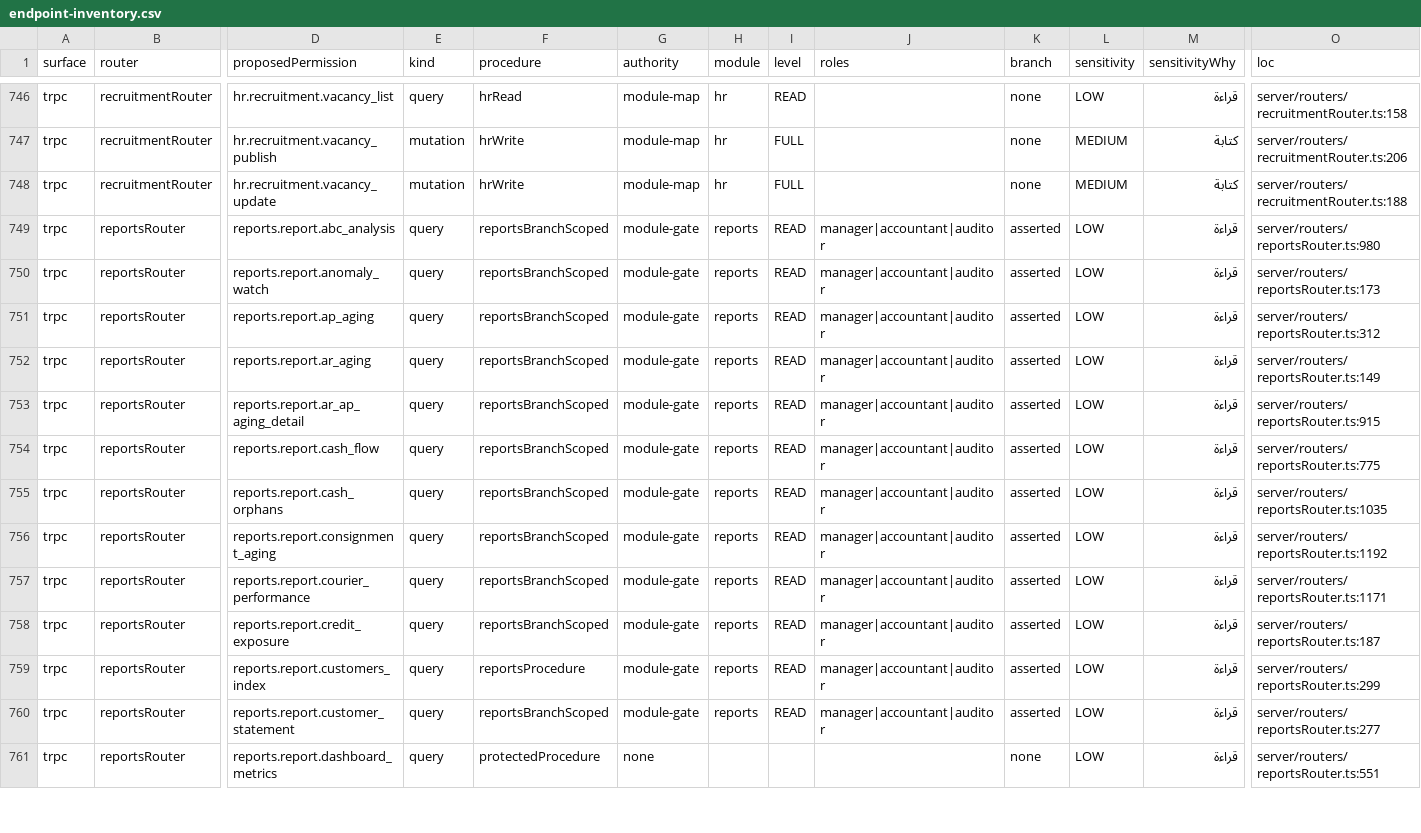
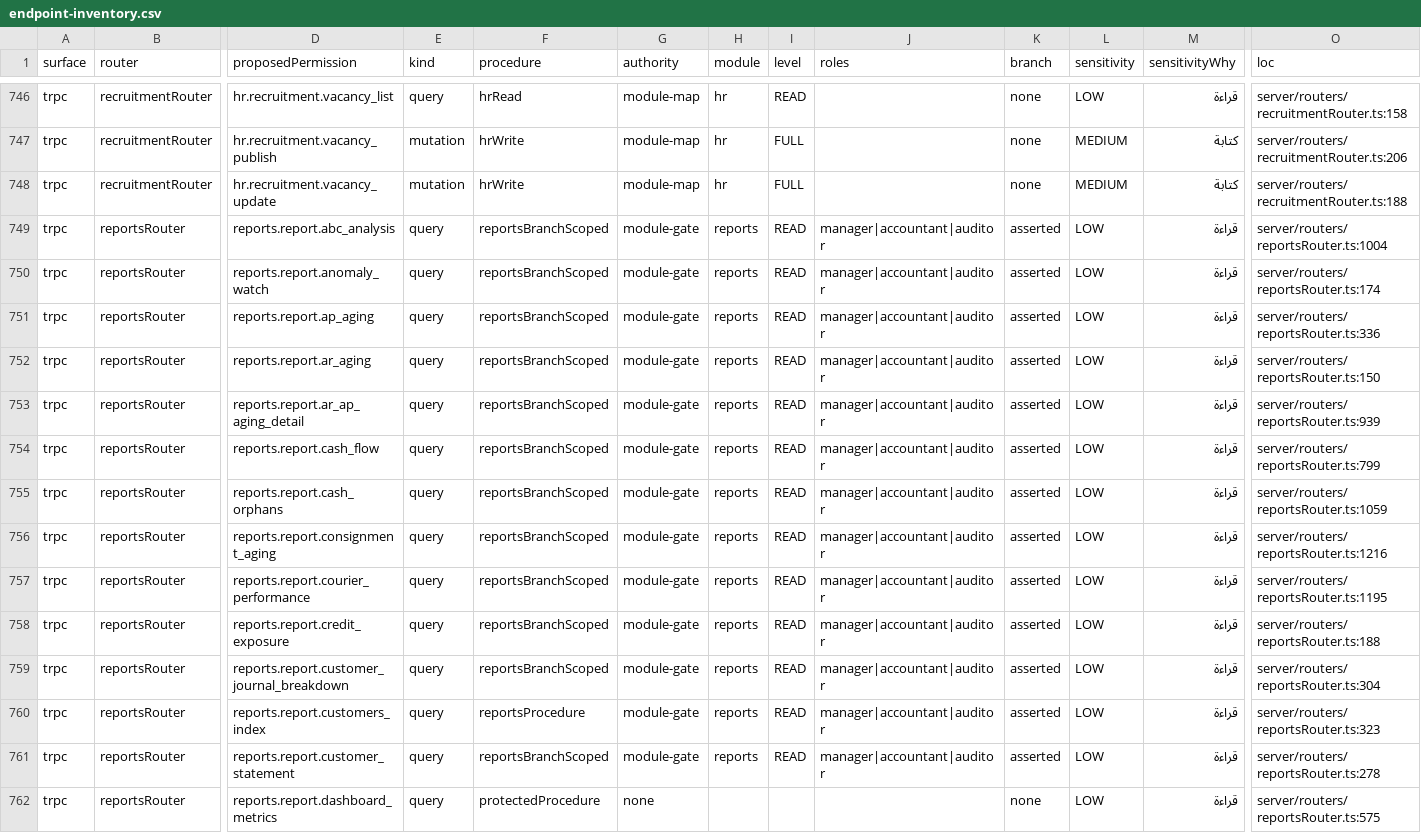
Before and after one commit to ahrrfy/business_management_system, a CSV file: docs/authz/endpoint-inventory.csv, drawn as a sheet; only a part is shown, gaps mark what is left out; addresses are those after the commit; rows hold the shown columns only; the diff covers the shown part only; the diff names each change by its address in the sheet, - before the commit and + after, or states it on an @@ line.

```diff
--- a/docs/authz/endpoint-inventory.csv
+++ b/docs/authz/endpoint-inventory.csv
-O749 (loc): server/routers/reportsRouter.ts:980
+O749 (loc): server/routers/reportsRouter.ts:1004
-O750 (loc): server/routers/reportsRouter.ts:173
+O750 (loc): server/routers/reportsRouter.ts:174
-O751 (loc): server/routers/reportsRouter.ts:312
+O751 (loc): server/routers/reportsRouter.ts:336
-O752 (loc): server/routers/reportsRouter.ts:149
+O752 (loc): server/routers/reportsRouter.ts:150
-O753 (loc): server/routers/reportsRouter.ts:915
+O753 (loc): server/routers/reportsRouter.ts:939
-O754 (loc): server/routers/reportsRouter.ts:775
+O754 (loc): server/routers/reportsRouter.ts:799
-O755 (loc): server/routers/reportsRouter.ts:1035
+O755 (loc): server/routers/reportsRouter.ts:1059
-O756 (loc): server/routers/reportsRouter.ts:1192
+O756 (loc): server/routers/reportsRouter.ts:1216
-O757 (loc): server/routers/reportsRouter.ts:1171
+O757 (loc): server/routers/reportsRouter.ts:1195
-O758 (loc): server/routers/reportsRouter.ts:187
+O758 (loc): server/routers/reportsRouter.ts:188
+row 759: trpc | reportsRouter | reports.report.customer_journal_breakdown | query | reportsBranchScoped | module-gate | reports | READ | manager|accountant|auditor | asserted | LOW | قراءة | server/routers/reportsRouter.ts:304
-O760 (loc): server/routers/reportsRouter.ts:299
+O760 (loc): server/routers/reportsRouter.ts:323
-O761 (loc): server/routers/reportsRouter.ts:277
+O761 (loc): server/routers/reportsRouter.ts:278
-O762 (loc): server/routers/reportsRouter.ts:551
+O762 (loc): server/routers/reportsRouter.ts:575
```
Also changed, not shown: 43 edited cells elsewhere in this file, 5 other files.
